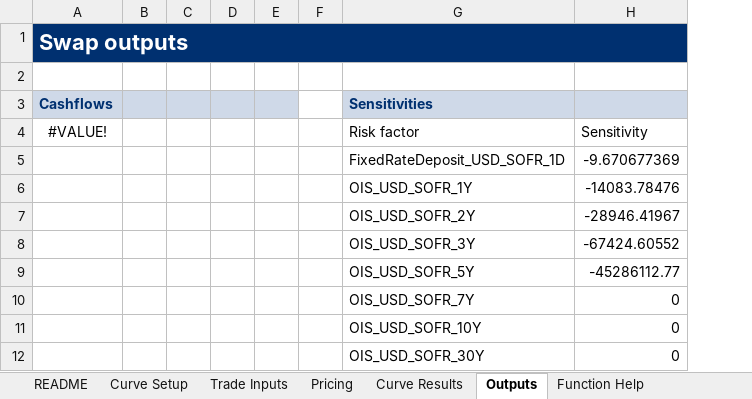
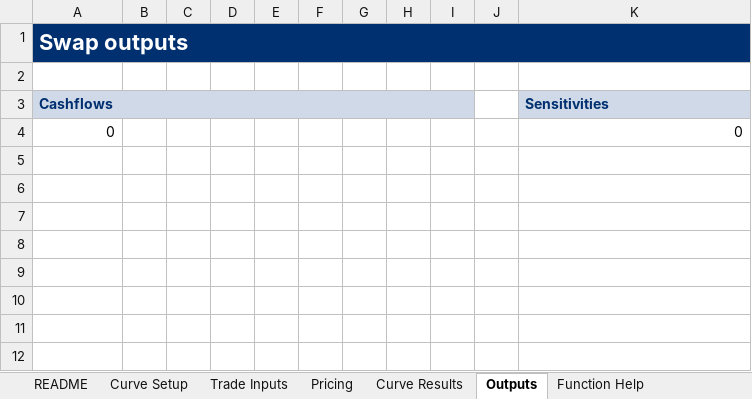
Before and after one commit to jmelo11/quantsupport, an Excel workbook: bindings/excel/examples/swap_pricing_example.xlsx, sheet Outputs, drawn as a sheet; values as stored, in another font and other column widths than the file's, no borders; removed rows and columns are numbered as before the commit, all else as after; the diff names each change by its address in the sheet, - before the commit and + after, or states it on an @@ line.

```diff
--- a/bindings/excel/examples/swap_pricing_example.xlsx (sheet Outputs)
+++ b/bindings/excel/examples/swap_pricing_example.xlsx (sheet Outputs)
+column G, empty
+column H, empty
+column I, empty
+column J, empty
-column H, empty
+A3:I3 merged
-F3 fill: none
+F3 fill: #CFD9E8
-row 4: #VALUE! |  |  |  |  |  | Risk factor | Sensitivity
-row 5:  |  |  |  |  |  | FixedRateDeposit_USD_SOFR_1D | -9.670677369
-row 6:  |  |  |  |  |  | OIS_USD_SOFR_1Y | -14083.78476
-row 7:  |  |  |  |  |  | OIS_USD_SOFR_2Y | -28946.41967
-row 8:  |  |  |  |  |  | OIS_USD_SOFR_3Y | -67424.60552
-row 9:  |  |  |  |  |  | OIS_USD_SOFR_5Y | -45286112.77
-row 10:  |  |  |  |  |  | OIS_USD_SOFR_7Y | 0
-row 11:  |  |  |  |  |  | OIS_USD_SOFR_10Y | 0
-row 12:  |  |  |  |  |  | OIS_USD_SOFR_30Y | 0
+row 4: 0 |  |  |  |  |  |  |  |  |  | 0
```
Also changed, not shown: sheet Function Help, sheet Curve Results, sheet Curve Setup, sheet Pricing, sheet README, sheet Trade Inputs, formulas that keep their value, bindings/excel/examples/historical_pricing_example.xlsx, 9 other files.
